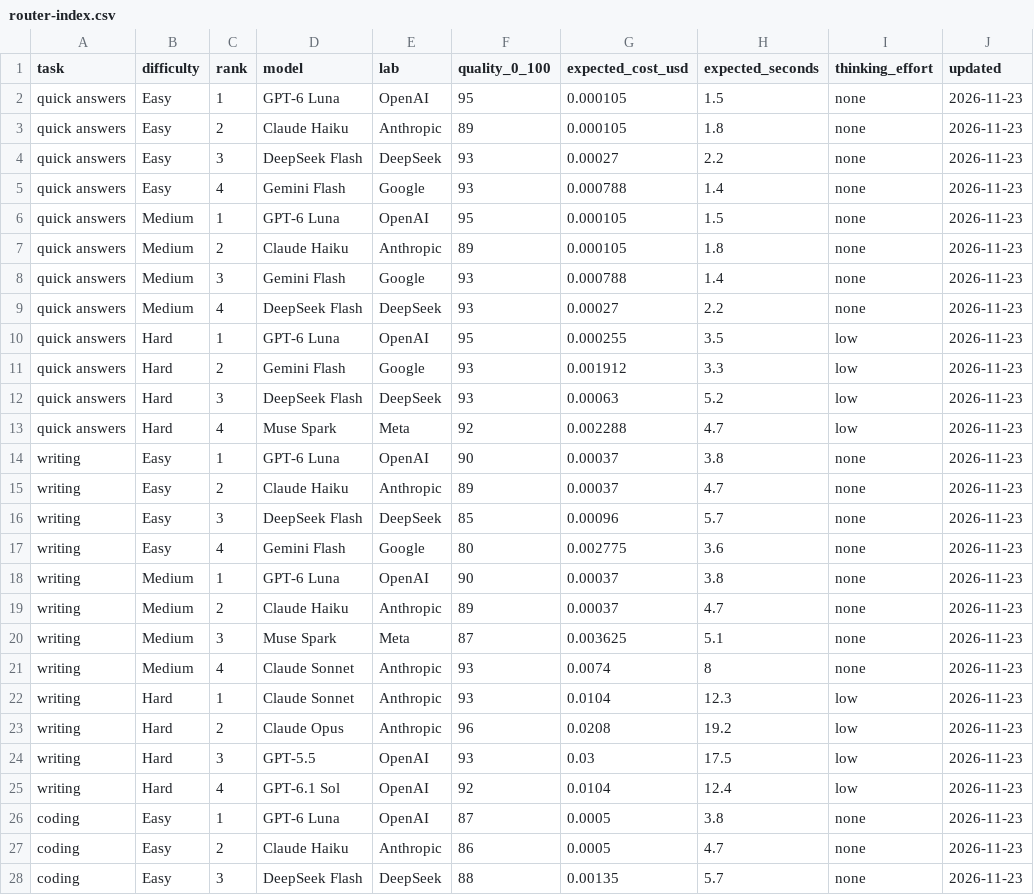
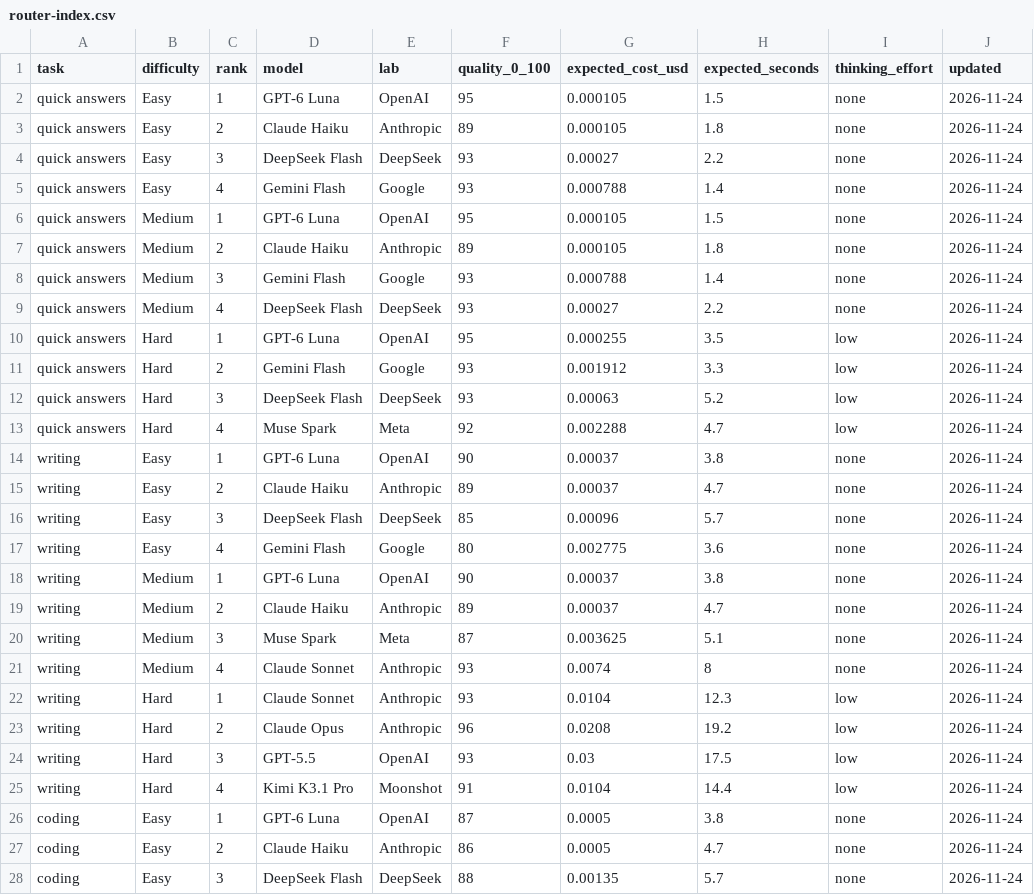
Before and after one commit to aw3-technology/router-index, a CSV file: data/router-index.csv, drawn as a sheet; only a part is shown; the diff covers the shown part only.

```diff
--- a/data/router-index.csv
+++ b/data/router-index.csv
@@ -1,28 +1,28 @@
 task,difficulty,rank,model,lab,quality_0_100,expected_cost_usd,expected_seconds,thinking_effort,updated
-quick answers,Easy,1,GPT-6 Luna,OpenAI,95,0.000105,1.5,none,2026-11-23
-quick answers,Easy,2,Claude Haiku,Anthropic,89,0.000105,1.8,none,2026-11-23
-quick answers,Easy,3,DeepSeek Flash,DeepSeek,93,0.00027,2.2,none,2026-11-23
-quick answers,Easy,4,Gemini Flash,Google,93,0.000788,1.4,none,2026-11-23
-quick answers,Medium,1,GPT-6 Luna,OpenAI,95,0.000105,1.5,none,2026-11-23
-quick answers,Medium,2,Claude Haiku,Anthropic,89,0.000105,1.8,none,2026-11-23
-quick answers,Medium,3,Gemini Flash,Google,93,0.000788,1.4,none,2026-11-23
-quick answers,Medium,4,DeepSeek Flash,DeepSeek,93,0.00027,2.2,none,2026-11-23
-quick answers,Hard,1,GPT-6 Luna,OpenAI,95,0.000255,3.5,low,2026-11-23
-quick answers,Hard,2,Gemini Flash,Google,93,0.001912,3.3,low,2026-11-23
-quick answers,Hard,3,DeepSeek Flash,DeepSeek,93,0.00063,5.2,low,2026-11-23
-quick answers,Hard,4,Muse Spark,Meta,92,0.002288,4.7,low,2026-11-23
-writing,Easy,1,GPT-6 Luna,OpenAI,90,0.00037,3.8,none,2026-11-23
-writing,Easy,2,Claude Haiku,Anthropic,89,0.00037,4.7,none,2026-11-23
-writing,Easy,3,DeepSeek Flash,DeepSeek,85,0.00096,5.7,none,2026-11-23
-writing,Easy,4,Gemini Flash,Google,80,0.002775,3.6,none,2026-11-23
-writing,Medium,1,GPT-6 Luna,OpenAI,90,0.00037,3.8,none,2026-11-23
-writing,Medium,2,Claude Haiku,Anthropic,89,0.00037,4.7,none,2026-11-23
-writing,Medium,3,Muse Spark,Meta,87,0.003625,5.1,none,2026-11-23
-writing,Medium,4,Claude Sonnet,Anthropic,93,0.0074,8,none,2026-11-23
-writing,Hard,1,Claude Sonnet,Anthropic,93,0.0104,12.3,low,2026-11-23
-writing,Hard,2,Claude Opus,Anthropic,96,0.0208,19.2,low,2026-11-23
-writing,Hard,3,GPT-5.5,OpenAI,93,0.03,17.5,low,2026-11-23
-writing,Hard,4,GPT-6.1 Sol,OpenAI,92,0.0104,12.4,low,2026-11-23
-coding,Easy,1,GPT-6 Luna,OpenAI,87,0.0005,3.8,none,2026-11-23
-coding,Easy,2,Claude Haiku,Anthropic,86,0.0005,4.7,none,2026-11-23
-coding,Easy,3,DeepSeek Flash,DeepSeek,88,0.00135,5.7,none,2026-11-23
+quick answers,Easy,1,GPT-6 Luna,OpenAI,95,0.000105,1.5,none,2026-11-24
+quick answers,Easy,2,Claude Haiku,Anthropic,89,0.000105,1.8,none,2026-11-24
+quick answers,Easy,3,DeepSeek Flash,DeepSeek,93,0.00027,2.2,none,2026-11-24
+quick answers,Easy,4,Gemini Flash,Google,93,0.000788,1.4,none,2026-11-24
+quick answers,Medium,1,GPT-6 Luna,OpenAI,95,0.000105,1.5,none,2026-11-24
+quick answers,Medium,2,Claude Haiku,Anthropic,89,0.000105,1.8,none,2026-11-24
+quick answers,Medium,3,Gemini Flash,Google,93,0.000788,1.4,none,2026-11-24
+quick answers,Medium,4,DeepSeek Flash,DeepSeek,93,0.00027,2.2,none,2026-11-24
+quick answers,Hard,1,GPT-6 Luna,OpenAI,95,0.000255,3.5,low,2026-11-24
+quick answers,Hard,2,Gemini Flash,Google,93,0.001912,3.3,low,2026-11-24
+quick answers,Hard,3,DeepSeek Flash,DeepSeek,93,0.00063,5.2,low,2026-11-24
+quick answers,Hard,4,Muse Spark,Meta,92,0.002288,4.7,low,2026-11-24
+writing,Easy,1,GPT-6 Luna,OpenAI,90,0.00037,3.8,none,2026-11-24
+writing,Easy,2,Claude Haiku,Anthropic,89,0.00037,4.7,none,2026-11-24
+writing,Easy,3,DeepSeek Flash,DeepSeek,85,0.00096,5.7,none,2026-11-24
+writing,Easy,4,Gemini Flash,Google,80,0.002775,3.6,none,2026-11-24
+writing,Medium,1,GPT-6 Luna,OpenAI,90,0.00037,3.8,none,2026-11-24
+writing,Medium,2,Claude Haiku,Anthropic,89,0.00037,4.7,none,2026-11-24
+writing,Medium,3,Muse Spark,Meta,87,0.003625,5.1,none,2026-11-24
+writing,Medium,4,Claude Sonnet,Anthropic,93,0.0074,8,none,2026-11-24
+writing,Hard,1,Claude Sonnet,Anthropic,93,0.0104,12.3,low,2026-11-24
+writing,Hard,2,Claude Opus,Anthropic,96,0.0208,19.2,low,2026-11-24
+writing,Hard,3,GPT-5.5,OpenAI,93,0.03,17.5,low,2026-11-24
+writing,Hard,4,Kimi K3.1 Pro,Moonshot,91,0.0104,14.4,low,2026-11-24
+coding,Easy,1,GPT-6 Luna,OpenAI,87,0.0005,3.8,none,2026-11-24
+coding,Easy,2,Claude Haiku,Anthropic,86,0.0005,4.7,none,2026-11-24
+coding,Easy,3,DeepSeek Flash,DeepSeek,88,0.00135,5.7,none,2026-11-24
```
Also changed, not shown: 145 edited cells elsewhere in this file, 2 other files.
